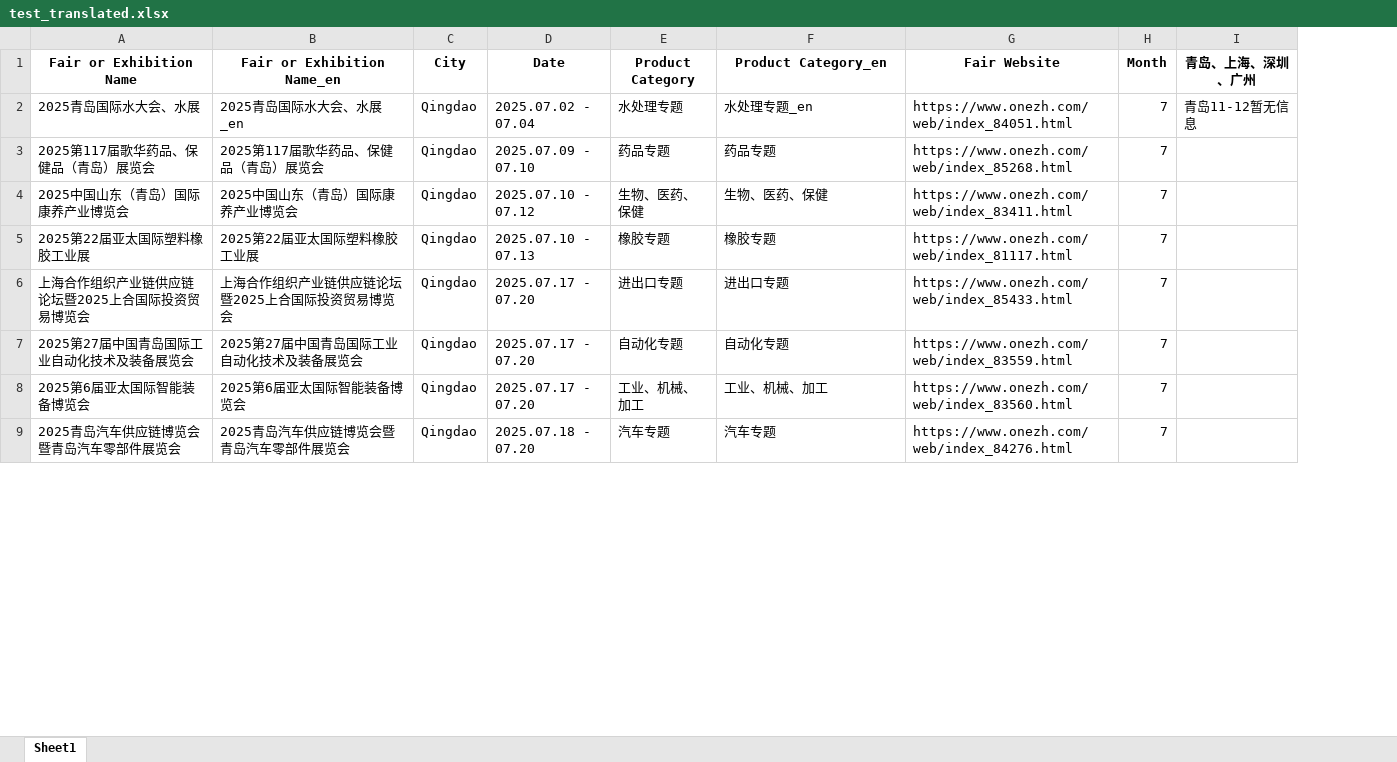
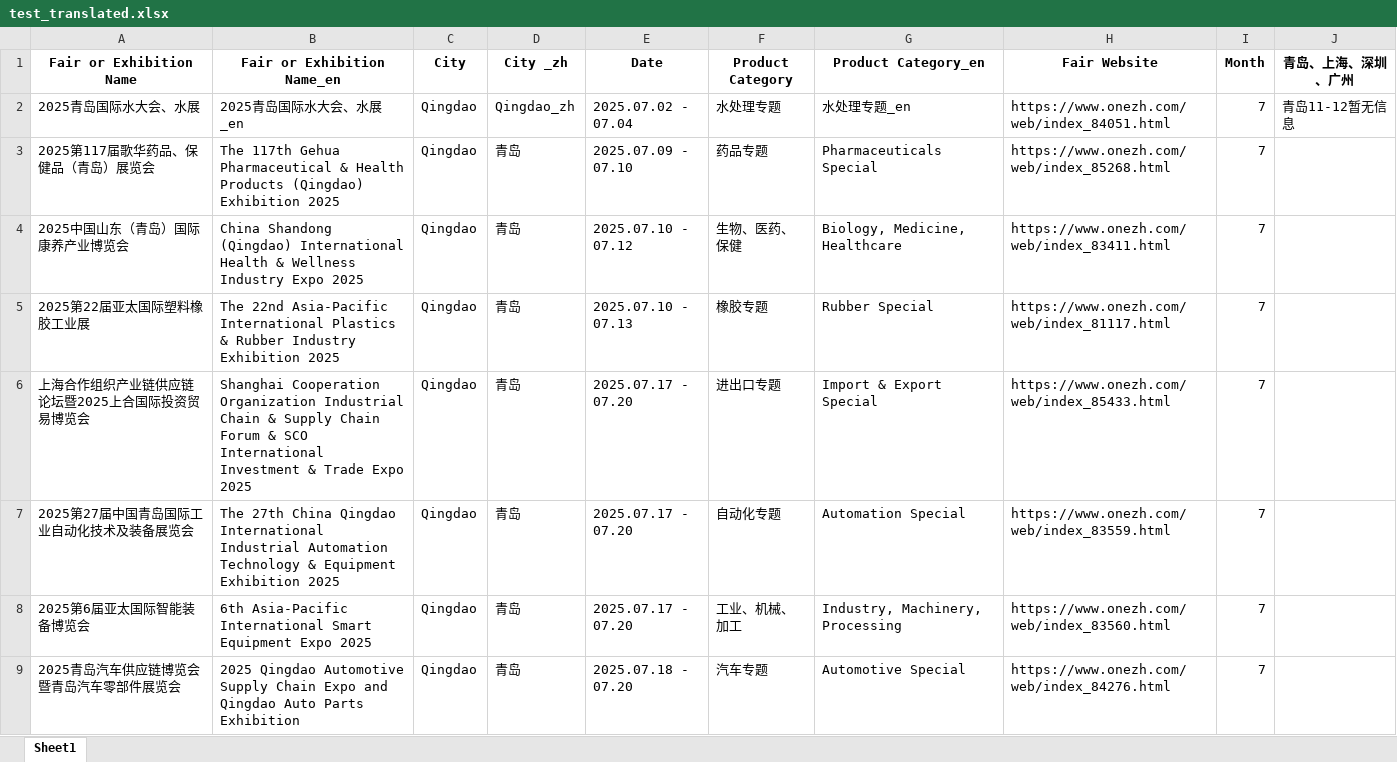
Before and after one commit to zhuanghaixin/excel_ai_tool, an Excel workbook: test_translated.xlsx, sheet Sheet1, drawn as a sheet; only a part is shown; values as stored, in another font and other column widths than the file's, no borders; addresses are those after the commit; the diff covers the shown part only; the diff names each change by its address in the sheet, - before the commit and + after, or states it on an @@ line.

```diff
--- a/test_translated.xlsx (sheet Sheet1)
+++ b/test_translated.xlsx (sheet Sheet1)
+column D (City _zh), rows 2-9: Qingdao_zh | 青岛 | 青岛 | 青岛 | 青岛 | 青岛 | 青岛 | 青岛
-B3 (Fair or Exhibition Name_en): 2025第117届歌华药品、保健品（青岛）展览会
+B3 (Fair or Exhibition Name_en): The 117th Gehua Pharmaceutical & Health Products (Qingdao) Exhibition 2025
-G3 (Product Category_en): 药品专题
+G3 (Product Category_en): Pharmaceuticals Special
-B4 (Fair or Exhibition Name_en): 2025中国山东（青岛）国际康养产业博览会
+B4 (Fair or Exhibition Name_en): China Shandong (Qingdao) International Health & Wellness Industry Expo 2025
-G4 (Product Category_en): 生物、医药、保健
+G4 (Product Category_en): Biology, Medicine, Healthcare
-B5 (Fair or Exhibition Name_en): 2025第22届亚太国际塑料橡胶工业展
+B5 (Fair or Exhibition Name_en): The 22nd Asia-Pacific International Plastics & Rubber Industry Exhibition 2025
-G5 (Product Category_en): 橡胶专题
+G5 (Product Category_en): Rubber Special
-B6 (Fair or Exhibition Name_en): 上海合作组织产业链供应链论坛暨2025上合国际投资贸易博览会
+B6 (Fair or Exhibition Name_en): Shanghai Cooperation Organization Industrial Chain & Supply Chain Forum & SCO International Investment & Trade Expo 2025
-G6 (Product Category_en): 进出口专题
+G6 (Product Category_en): Import & Export Special
-B7 (Fair or Exhibition Name_en): 2025第27届中国青岛国际工业自动化技术及装备展览会
+B7 (Fair or Exhibition Name_en): The 27th China Qingdao International Industrial Automation Technology & Equipment Exhibition 2025
-G7 (Product Category_en): 自动化专题
+G7 (Product Category_en): Automation Special
-B8 (Fair or Exhibition Name_en): 2025第6届亚太国际智能装备博览会
+B8 (Fair or Exhibition Name_en): 6th Asia-Pacific International Smart Equipment Expo 2025
-G8 (Product Category_en): 工业、机械、加工
+G8 (Product Category_en): Industry, Machinery, Processing
-B9 (Fair or Exhibition Name_en): 2025青岛汽车供应链博览会暨青岛汽车零部件展览会
+B9 (Fair or Exhibition Name_en): 2025 Qingdao Automotive Supply Chain Expo and Qingdao Auto Parts Exhibition
-G9 (Product Category_en): 汽车专题
+G9 (Product Category_en): Automotive Special
```
Also changed, not shown: 506 edited cells elsewhere in this sheet, 3 other files.
